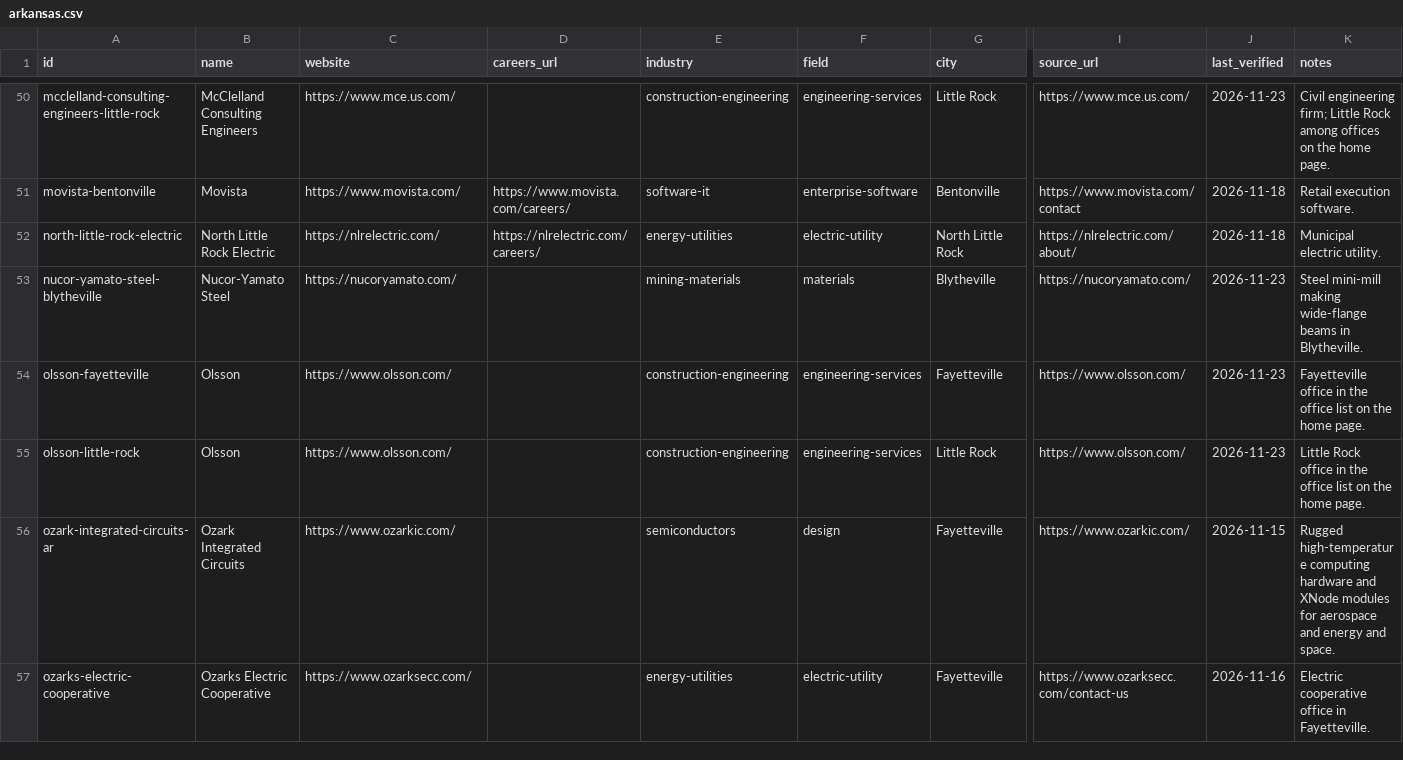
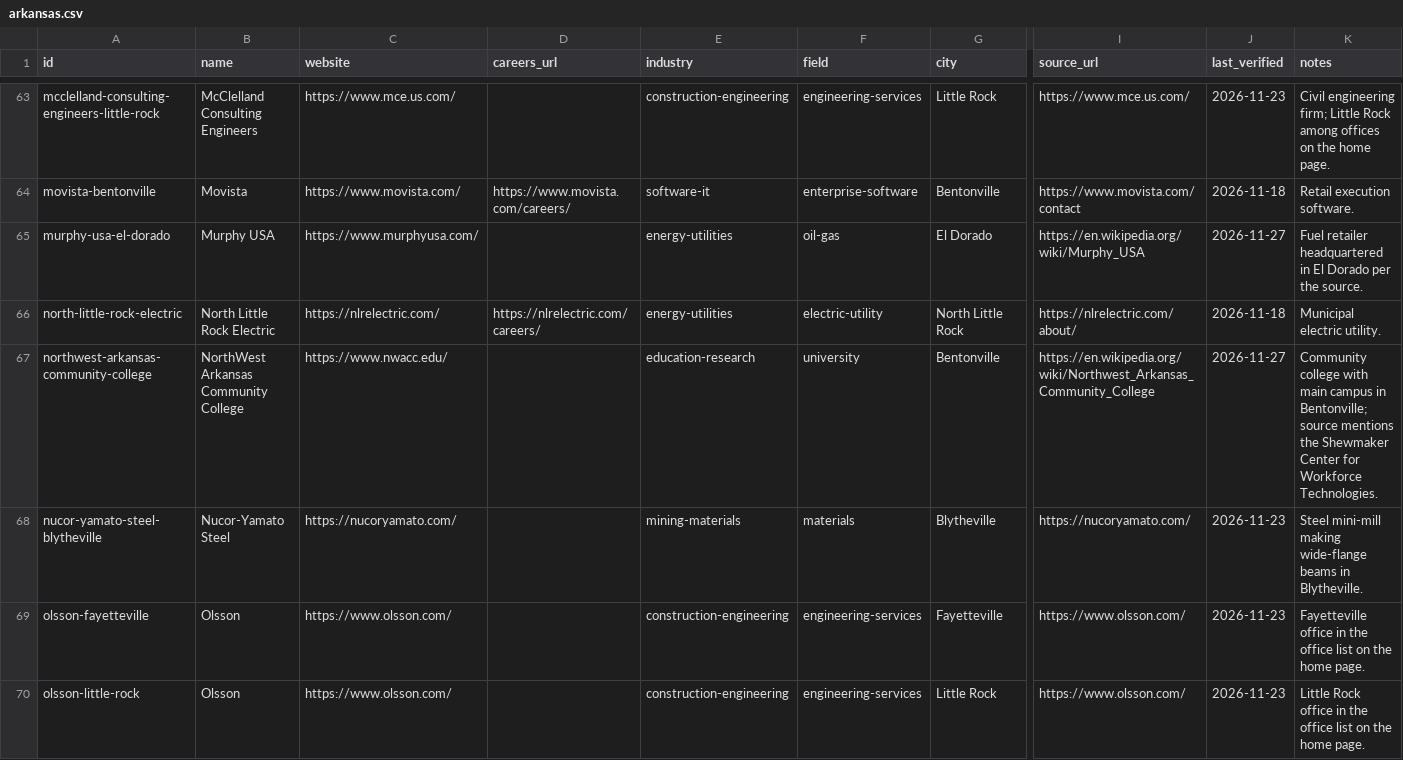
Before and after one commit to edwardasilva/company-lists, a CSV file: data/us/arkansas.csv, drawn as a sheet; only a part is shown, gaps mark what is left out; the shorter side is filled out with more unchanged rows; rows hold the shown columns only; the diff covers the shown part only; the diff names each change by its address in the sheet, - before the commit and + after, or states it on an @@ line.

```diff
--- a/data/us/arkansas.csv
+++ b/data/us/arkansas.csv
+row 65: murphy-usa-el-dorado | Murphy USA | https://www.murphyusa.com/ |  | energy-utilities | oil-gas | El Dorado | https://en.wikipedia.org/wiki/Murphy_USA | 2026-11-27 | Fuel retailer headquartered in El Dorado per the source.
+row 67: northwest-arkansas-community-college | NorthWest Arkansas Community College | https://www.nwacc.edu/ |  | education-research | university | Bentonville | https://en.wikipedia.org/wiki/Northwest_Arkansas_Community_College | 2026-11-27 | Community college with main campus in Bentonville; source mentions the Shewmaker Center for Workforce Technologies.
```
Also changed, not shown: 18 added rows elsewhere in this file, data/us/illinois.csv, data/us/mississippi.csv, 47 other files.
